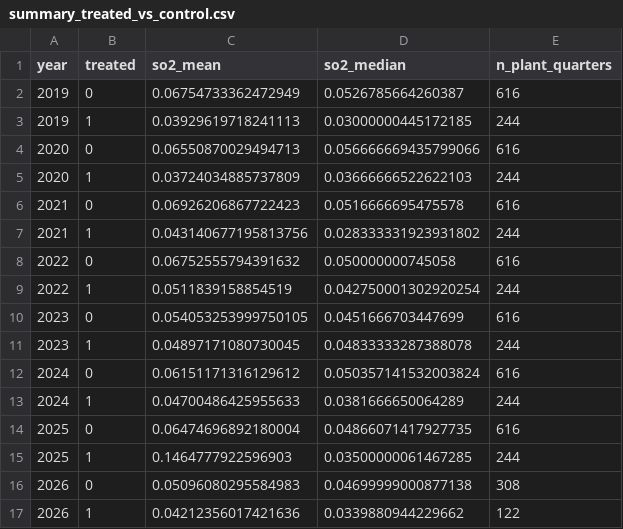
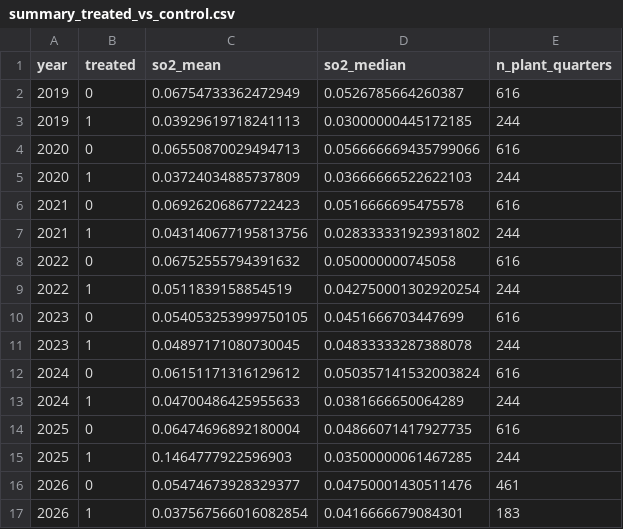
Before and after one commit to Liu112999/Liu-s-interview, a CSV file: summary_treated_vs_control.csv, drawn as a sheet; removed rows and columns are numbered as before the commit, all else as after; the diff names each change by its address in the sheet, - before the commit and + after, or states it on an @@ line.

```diff
--- a/summary_treated_vs_control.csv
+++ b/summary_treated_vs_control.csv
-row 16: 2026 | 0 | 0.05096080295584983 | 0.04699999000877138 | 308
-row 17: 2026 | 1 | 0.04212356017421636 | 0.0339880944229662 | 122
+row 16: 2026 | 0 | 0.05474673928329377 | 0.04750001430511476 | 461
+row 17: 2026 | 1 | 0.037567566016082854 | 0.0416666679084301 | 183
```
Also changed, not shown: 11 other files.
